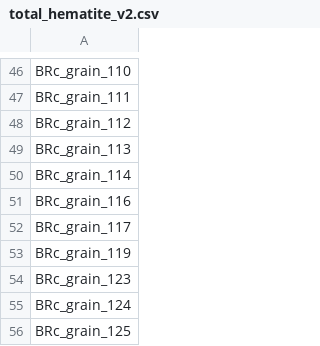
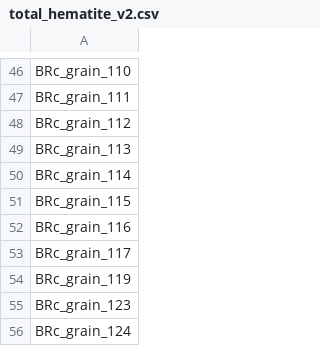
Before and after one commit to anthony-j-fuentes/Sed_Hematite_UPb, a CSV file: data/eds/class/total_hematite_v2.csv, drawn as a sheet; only a part is shown, gaps mark what is left out; the shorter side is filled out with more unchanged rows; the diff names each change by its address in the sheet, - before the commit and + after, or states it on an @@ line.

```diff
--- a/data/eds/class/total_hematite_v2.csv
+++ b/data/eds/class/total_hematite_v2.csv
+row 51: BRc_grain_115
```
Also changed, not shown: data/eds/atomic_tables/dec_12.csv, data/eds/atomic_tables/dec_18.csv, 22 other files.
